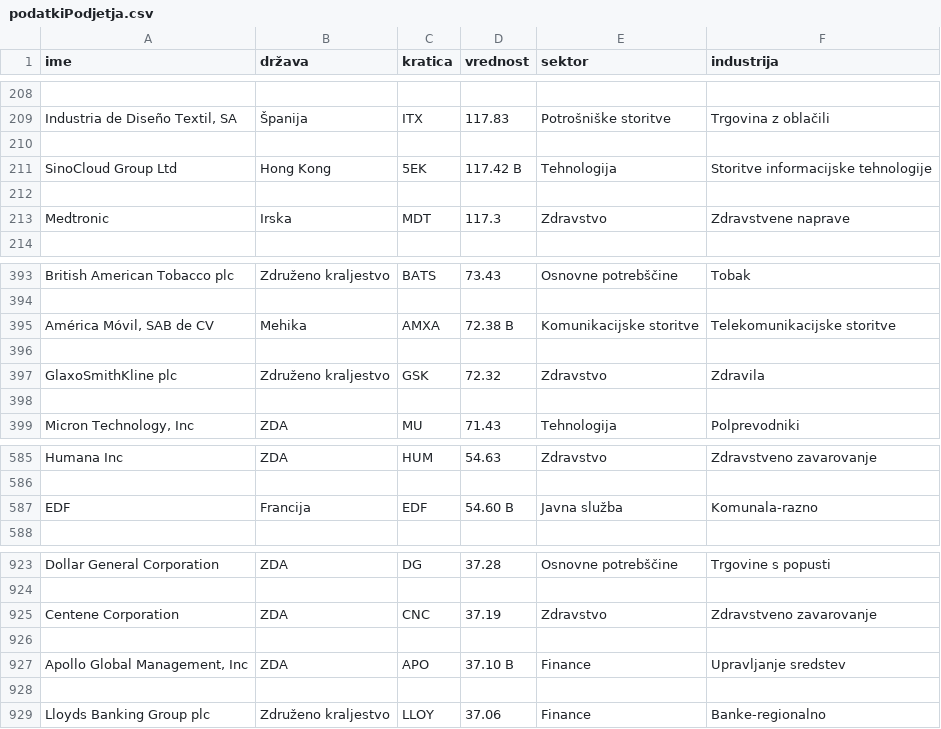
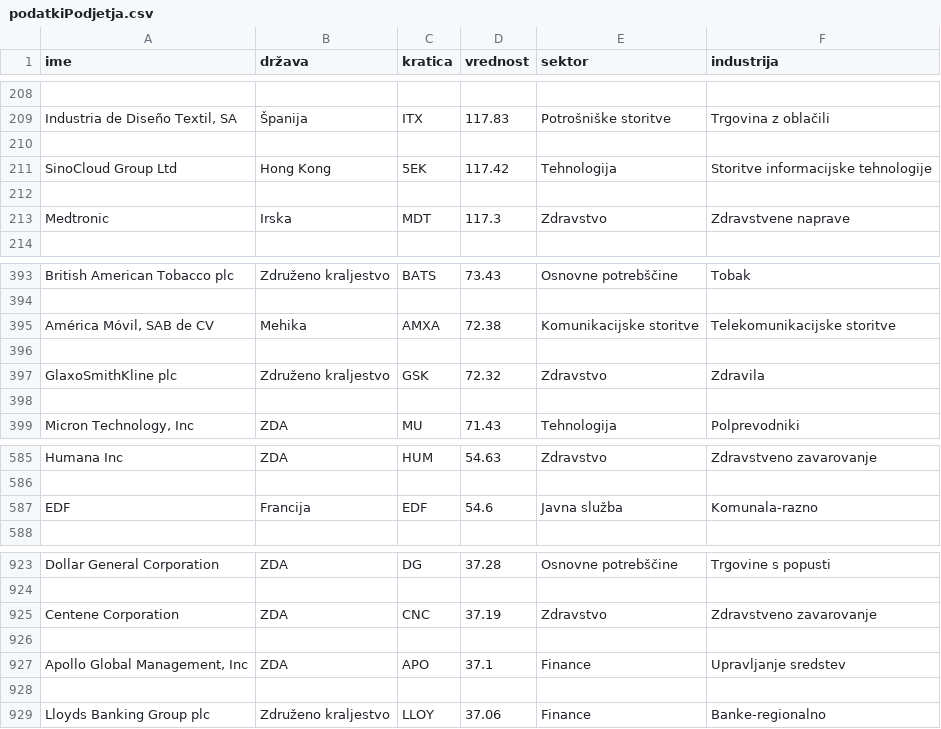
Before and after one commit to MaksRozman7/ProjektnaNaloga, a CSV file: podatkiPodjetja.csv, drawn as a sheet; only a part is shown, gaps mark what is left out; the diff names each change by its address in the sheet, - before the commit and + after, or states it on an @@ line.

```diff
--- a/podatkiPodjetja.csv
+++ b/podatkiPodjetja.csv
-D211 (vrednost): 117.42 B
+D211 (vrednost): 117.42
-D395 (vrednost): 72.38 B
+D395 (vrednost): 72.38
-D587 (vrednost): 54.60 B
+D587 (vrednost): 54.6
-D927 (vrednost): 37.10 B
+D927 (vrednost): 37.1
```
Also changed, not shown: 2 other files.
